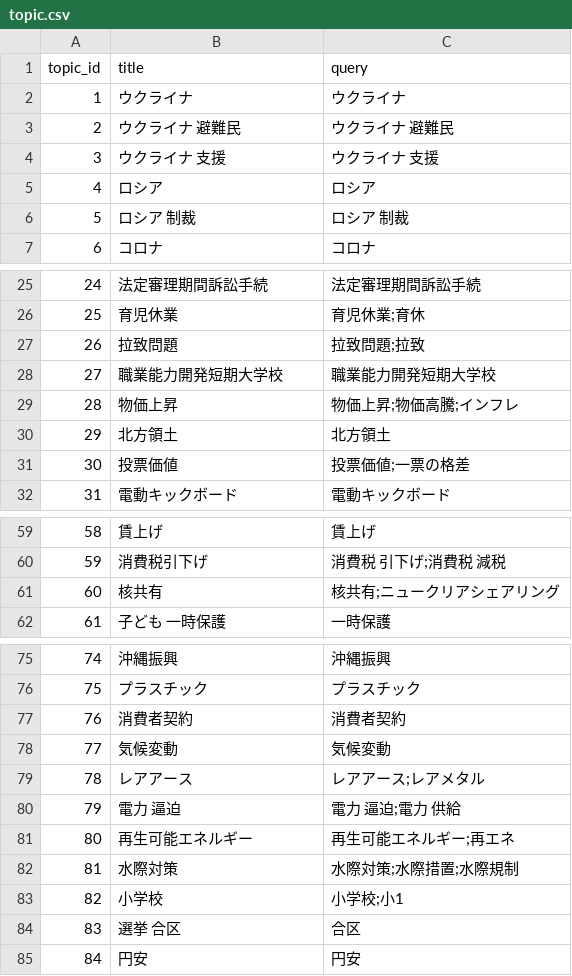
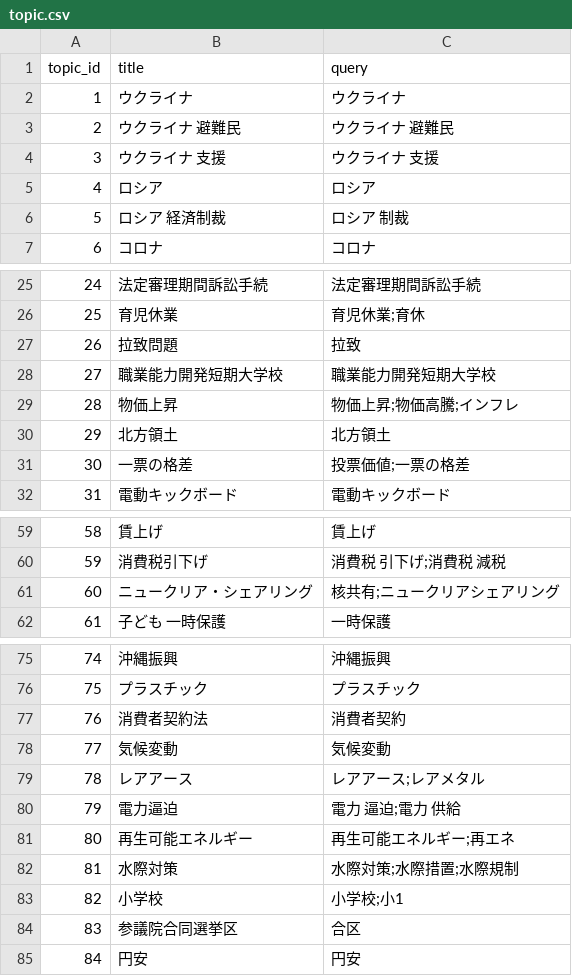
Before and after one commit to politylink/politylink-clips-builder, a CSV file: data/topic.csv, drawn as a sheet; only a part is shown, gaps mark what is left out; the diff covers the shown part only.

```diff
--- a/data/topic.csv
+++ b/data/topic.csv
@@ -5,3 +5,3 @@ topic_id,title,query
 4,ロシア,ロシア
-5,ロシア 制裁,ロシア 制裁
+5,ロシア 経済制裁,ロシア 制裁
 6,コロナ,コロナ
@@ -26,3 +26,3 @@ topic_id,title,query
 25,育児休業,育児休業;育休
-26,拉致問題,拉致問題;拉致
+26,拉致問題,拉致
 27,職業能力開発短期大学校,職業能力開発短期大学校
@@ -30,3 +30,3 @@ topic_id,title,query
 29,北方領土,北方領土
-30,投票価値,投票価値;一票の格差
+30,一票の格差,投票価値;一票の格差
 31,電動キックボード,電動キックボード
@@ -60,3 +60,3 @@ topic_id,title,query
 59,消費税引下げ,消費税 引下げ;消費税 減税
-60,核共有,核共有;ニュークリアシェアリング
+60,ニュークリア・シェアリング,核共有;ニュークリアシェアリング
 61,子ども 一時保護,一時保護
@@ -76,6 +76,6 @@ topic_id,title,query
 75,プラスチック,プラスチック
-76,消費者契約,消費者契約
+76,消費者契約法,消費者契約
 77,気候変動,気候変動
 78,レアアース,レアアース;レアメタル
-79,電力 逼迫,電力 逼迫;電力 供給
+79,電力逼迫,電力 逼迫;電力 供給
 80,再生可能エネルギー,再生可能エネルギー;再エネ
@@ -83,3 +83,3 @@ topic_id,title,query
 82,小学校,小学校;小1
-83,選挙 合区,合区
+83,参議院合同選挙区,合区
 84,円安,円安
```
Also changed, not shown: 2 added rows, 1 removed row and 8 edited cells elsewhere in this file, 9 other files.
